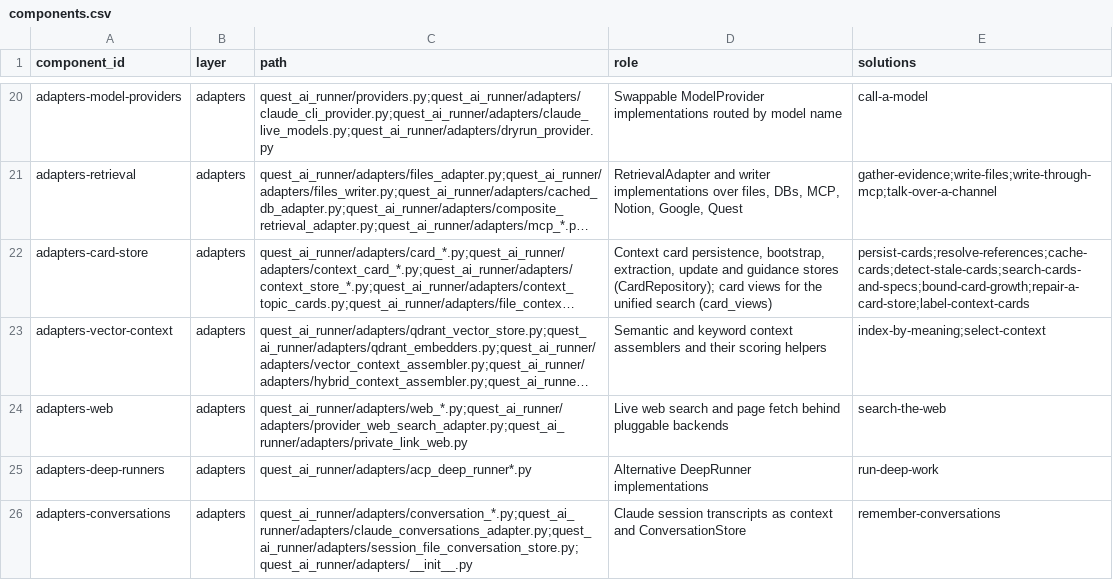
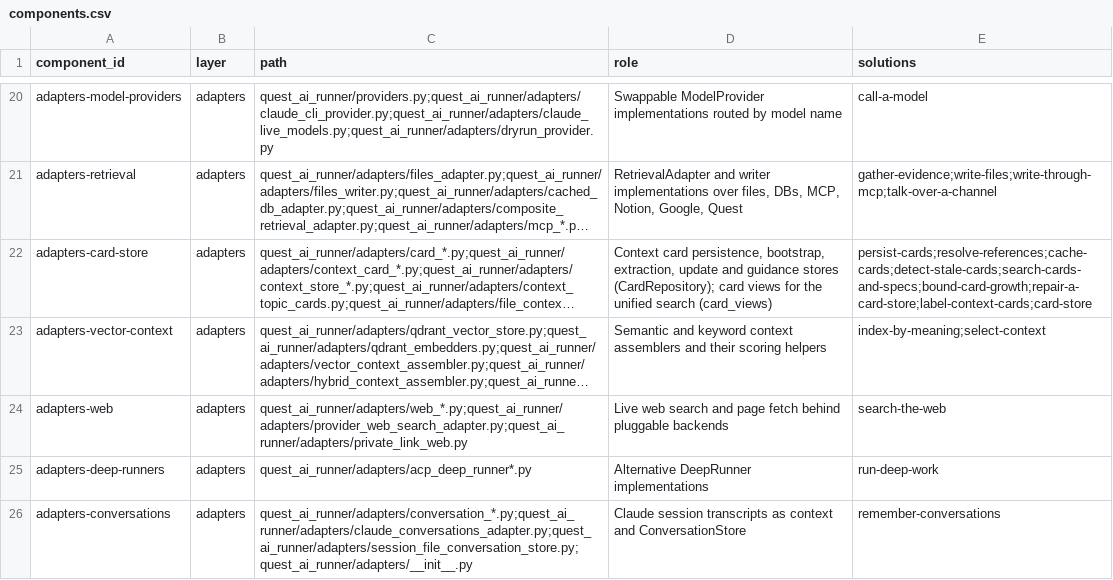
Before and after one commit to SpiritualData/quest-ai-runner, a CSV file: esoi/components.csv, drawn as a sheet; only a part is shown, gaps mark what is left out; long unchanged cells end in …; the diff names each change by its address in the sheet, - before the commit and + after, or states it on an @@ line.

```diff
--- a/esoi/components.csv
+++ b/esoi/components.csv
-E22 (solutions): persist-cards;resolve-references;cache-cards;detect-stale-cards;search-cards-and-specs;bound-card-growth;repair-a-card-store;label-context-cards
+E22 (solutions): persist-cards;resolve-references;cache-cards;detect-stale-cards;search-cards-and-specs;bound-card-growth;repair-a-card-store;label-context-cards;card-store
```
Also changed, not shown: esoi/implementations.csv, esoi/problems.csv, 9 other files.
